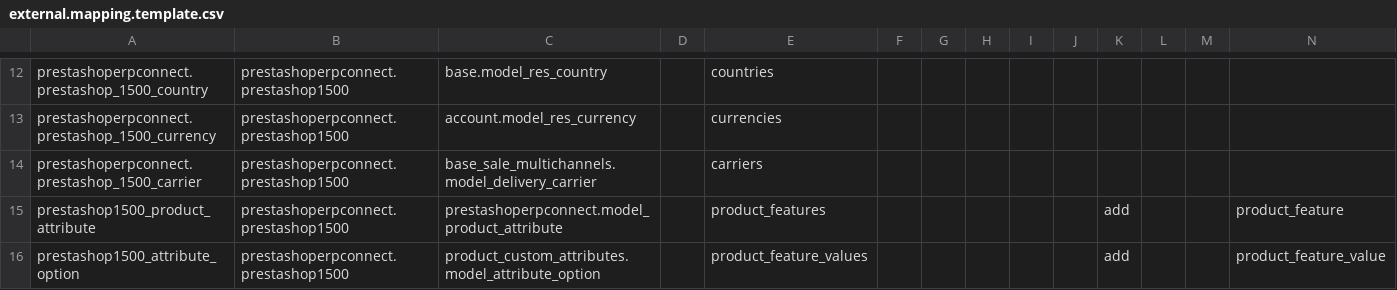
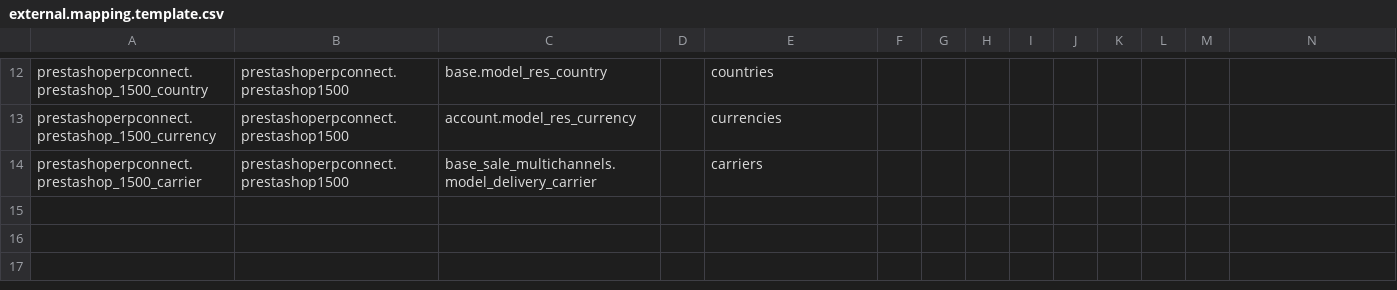
Before and after one commit to nilshamerlinck/connector-prestashop, a CSV file: prestashoperpconnect/settings/1.5.0.0/external.mapping.template.csv, drawn as a sheet; only a part is shown, gaps mark what is left out.

Commit message:
[REF] prestashoperpconnect : Refactor STEP 2 : remove the old class prestashop_osv and use the decorator to extend/override the osv class. Refactor referential and shop view

```diff
--- a/prestashoperpconnect/settings/1.5.0.0/external.mapping.template.csv
+++ b/prestashoperpconnect/settings/1.5.0.0/external.mapping.template.csv
@@ -14,3 +14 @@ prestashoperpconnect.prestashop_1500_currency,prestashoperpconnect.prestashop150
 prestashoperpconnect.prestashop_1500_carrier,prestashoperpconnect.prestashop1500,base_sale_multichannels.model_delivery_carrier,,carriers,,,,,,,,,
-prestashop1500_product_attribute,prestashoperpconnect.prestashop1500,prestashoperpconnect.model_product_attribute,,product_features,,,,,,add,,,product_feature
-prestashop1500_attribute_option,prestashoperpconnect.prestashop1500,product_custom_attributes.model_attribute_option,,product_feature_values,,,,,,add,,,product_feature_value
```
Also changed, not shown: prestashoperpconnect_catalog_manager/settings/1.5.0.0/product.attribute/external.mappinglines.template.csv, 21 other files.
